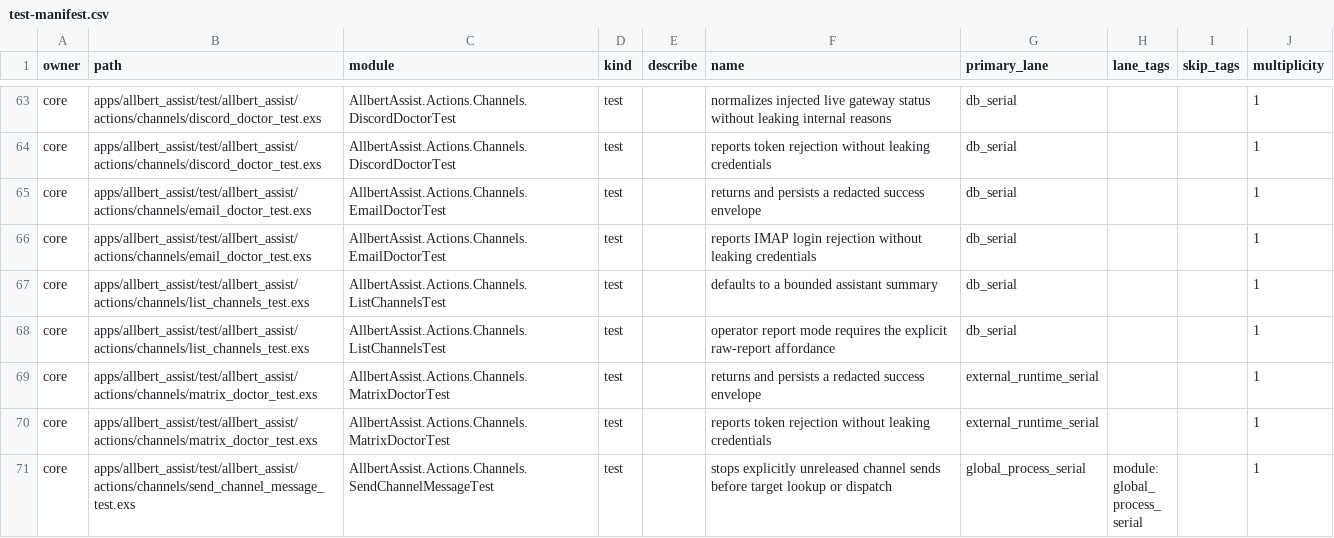
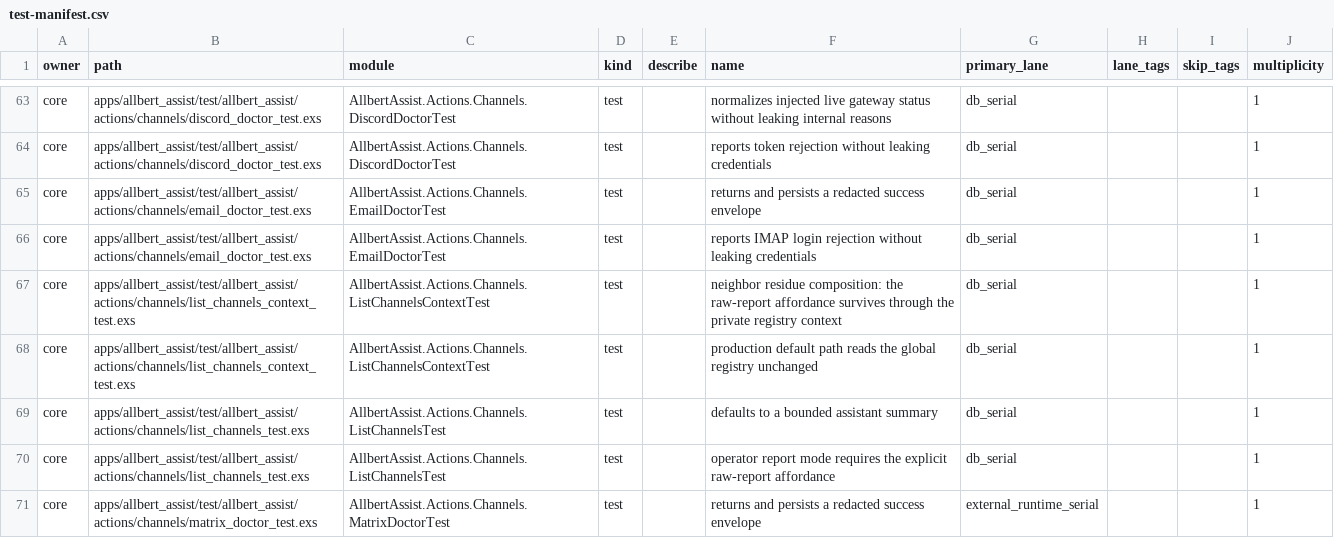
Before and after one commit to lexlapax/allbert-assist, a CSV file: docs/validation/test-manifest.csv, drawn as a sheet; only a part is shown, gaps mark what is left out; the shorter side is filled out with more unchanged rows; the diff names each change by its address in the sheet, - before the commit and + after, or states it on an @@ line.

Commit message:
v1.0.3 M3: ListChannels registry-context retirement at the ownership root
ListChannels.run/2 forwards the Runner :registry context key into
Channels.list_channels/1 (M1 ListApps/ShowApp pattern, additive;
production default path identity asserted). list_channels_test owns a
private TUI-only registry instead of narrowing the global one; the
global keeps the full shipped baseline. SurfacePolicy untouched
(Settings read). Permanent minimal-composition regression added
(v103_list_channels_context gate step): plants the neighbor's
plugin-owned settings residue and proves the raw-report affordance
survives through the private context.

RED independently verified: reverting only the production forwarding
makes the regression fail (exit 2); restored, green. Completed the
interrupted conversion's drop-out (second run/2 call still passed %{}
and read 8 global channels).

Proofs: channels+security 79/0; statics clean; check-manifest green
(+2 identities, none removed); check-tags green with one recorded
adjudication (channel-surface heuristic vs audited db_serial class).
Five-seed spot campaign folded with M2's into one run after M2 lands
(both signatures per seed) — recorded in Build Progress.

```diff
--- a/docs/validation/test-manifest.csv
+++ b/docs/validation/test-manifest.csv
+row 67: core | apps/allbert_assist/test/allbert_assist/actions/channels/list_channels_context_test.exs | AllbertAssist.Actions.Channels.ListChannelsContextTest | test |  | neighbor residue composition: the raw-report affordance survives through the private registry context | db_serial |  |  | 1
+row 68: core | apps/allbert_assist/test/allbert_assist/actions/channels/list_channels_context_test.exs | AllbertAssist.Actions.Channels.ListChannelsContextTest | test |  | production default path reads the global registry unchanged | db_serial |  |  | 1
```
Also changed, not shown: 5 other files.
